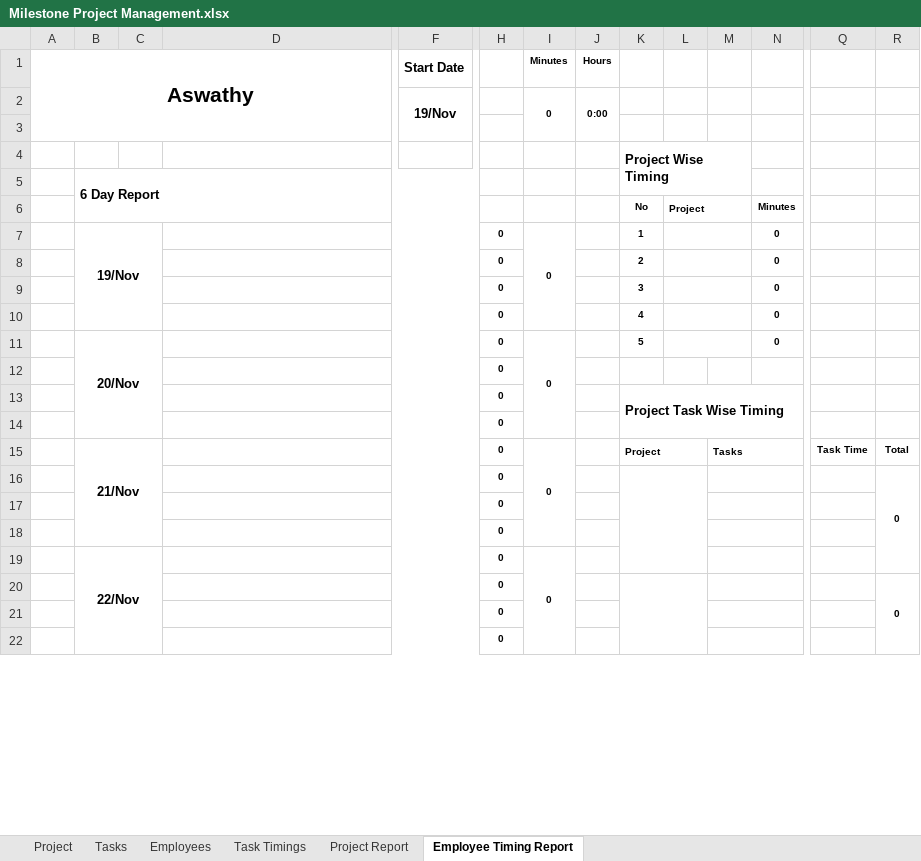
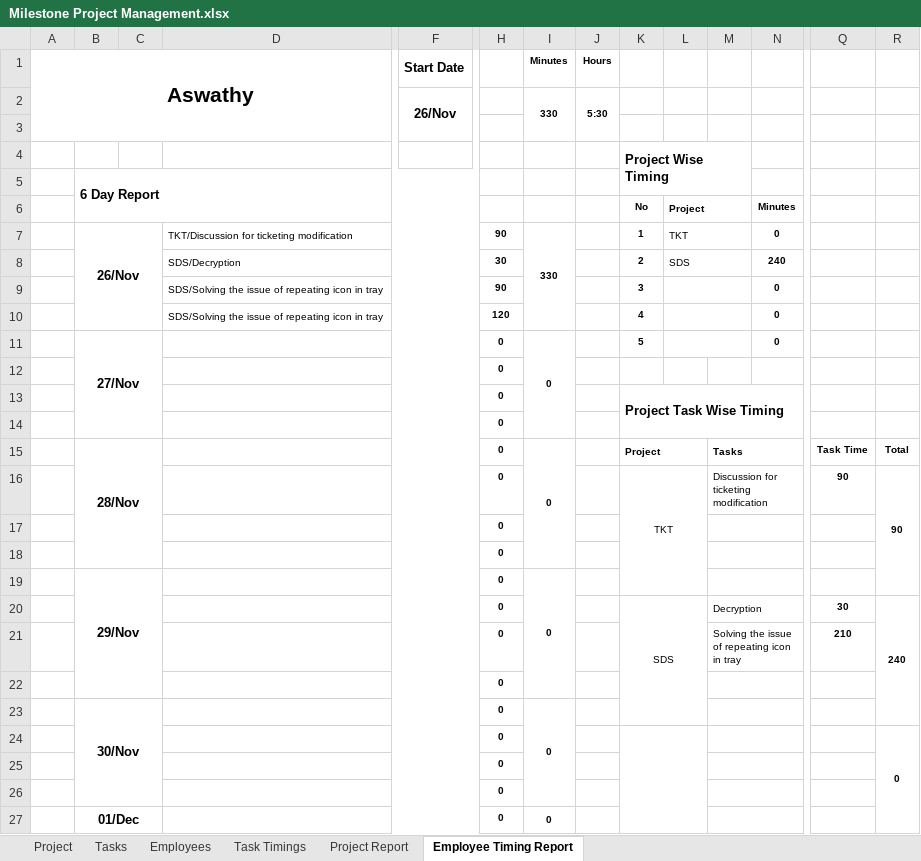
Before and after one commit to MilestoneInnovativeTechnologies/office-weekend-meeting, an Excel workbook: Milestone Project Management.xlsx, sheet Employee Timing Report, drawn as a sheet; only a part is shown, gaps mark what is left out; values as stored, in another font and other column widths than the file's, no borders; charts and pictures not drawn; removed rows and columns are numbered as before the commit, all else as after; rows hold the shown columns only; the diff covers the shown part only; the diff names each change by its address in the sheet, - before the commit and + after, or states it on an @@ line.

Commit message:
Modified formula as suitable for Office 2013

```diff
--- a/Milestone Project Management.xlsx (sheet Employee Timing Report)
+++ b/Milestone Project Management.xlsx (sheet Employee Timing Report)
-row 2:  |  |  |  | 19/Nov |  | 0 | 0:00
+row 2:  |  |  |  | 26/Nov |  | 330 | 5:30
-row 7: 2 | 19/Nov |  |  |  | 0 | 0 |  | 1 |  |  | 0
-row 8: 3 |  |  |  |  | 0 |  |  | 2 |  |  | 0
-row 9: 4 |  |  |  |  | 0 |  |  | 3 |  |  | 0
+row 7: 2 | 26/Nov |  | TKT/Discussion for ticketing modification |  | 90 | 330 |  | 1 | TKT |  | 0
+row 8: 3 |  |  | SDS/Decryption |  | 30 |  |  | 2 | SDS |  | 240
+row 9: 4 |  |  | SDS/Solving the issue of repeating icon in tray |  | 90 |  |  | 3 |  |  | 0
-D10: (empty)
+D10: SDS/Solving the issue of repeating icon in tray
-H10: 0
+H10: 120
-B11: 20/Nov
+B11: 27/Nov
-B15: 21/Nov
+B15: 28/Nov
-B15:C18 merged
+B15:C18 merged
-I15:I18 merged
+I15:I18 merged
+row 16: 3 |  |  |  |  | 0 |  | 1 | TKT |  | Discussion for ticketing modification |  | 90 | 90
@@ row 21 moved to row 17: 4 @@
@@ row 22 moved to row 18: 1 @@
+row 19: 2 | 29/Nov |  |  |  | 0 | 0 | 4
+row 20: 3 |  |  |  |  | 0 |  | 1 | SDS |  | Decryption |  | 30 | 240
+row 21: 4 |  |  |  |  | 0 |  | 2 |  |  | Solving the issue of repeating icon in tray |  | 210
@@ row 26 moved to row 22: 1 @@
+row 23: 2 | 30/Nov |  |  |  | 0 | 0 | 4
-B27: 22/Nov
+B27: 01/Dec
-B19:C22 merged
+B27:C30 merged
-I19:I22 merged
+I27:I30 merged
-row 20: 3 |  |  |  |  | 0 |  | 1 |  |  |  |  |  | 0
```
Also changed, not shown: 4 removed rows elsewhere in this sheet, sheet Project Report, sheet Tasks, sheet Task Timings, formulas that keep their value, hidden cells, charts or pictures.
